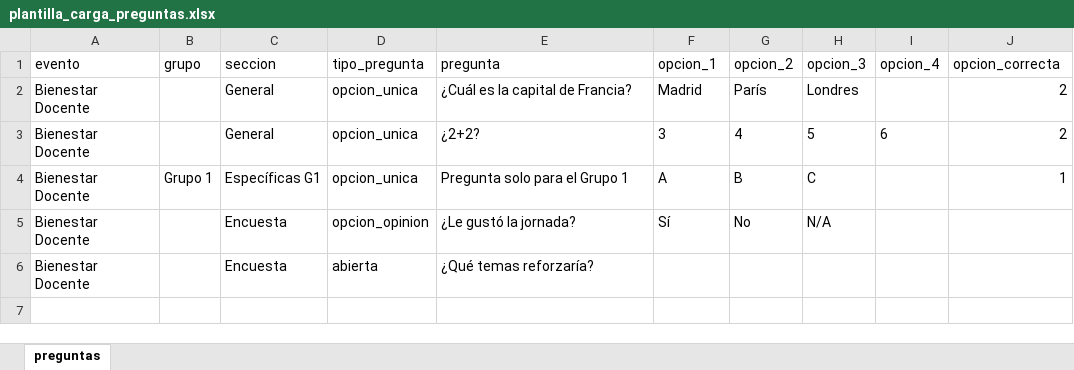
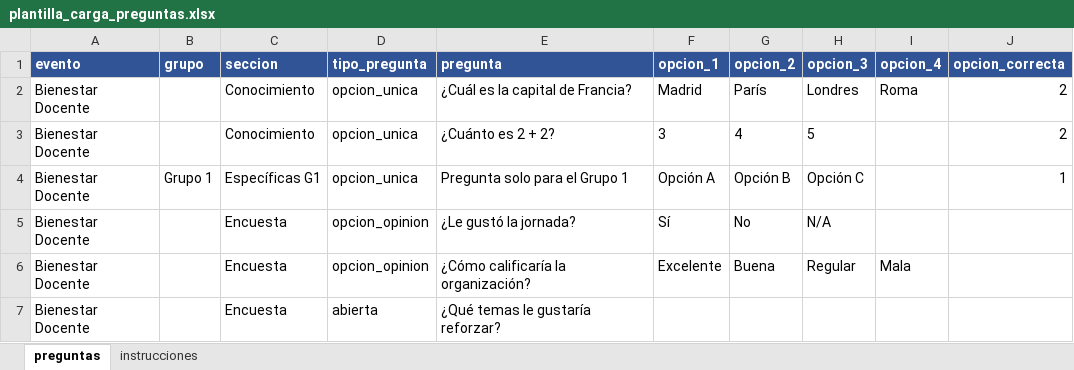
Before and after one commit to NicolasChaves93/trivia_api, an Excel workbook: docs/plantilla_carga_preguntas.xlsx, sheet preguntas, drawn as a sheet; values as stored, in another font and other column widths than the file's, no borders; addresses are those after the commit; the diff names each change by its address in the sheet, - before the commit and + after, or states it on an @@ line.

```diff
--- a/docs/plantilla_carga_preguntas.xlsx (sheet preguntas)
+++ b/docs/plantilla_carga_preguntas.xlsx (sheet preguntas)
+sheet tab: instrucciones
@@ A1:J1 fill: none → #305496, bold: off → on, text colour: black → #FFFFFF @@
-C2:C3 (seccion): General
+C2:C3 (seccion): Conocimiento
-I2 (opcion_4): (empty)
+I2 (opcion_4): Roma
-E3 (pregunta): ¿2+2?
+E3 (pregunta): ¿Cuánto es 2 + 2?
-I3 (opcion_4): 6
+I3 (opcion_4): (empty)
-F4 (opcion_1): A
+F4 (opcion_1): Opción A
-G4 (opcion_2): B
+G4 (opcion_2): Opción B
-H4 (opcion_3): C
+H4 (opcion_3): Opción C
+row 6: Bienestar Docente |  | Encuesta | opcion_opinion | ¿Cómo calificaría la organización? | Excelente | Buena | Regular | Mala
-E7 (pregunta): ¿Qué temas reforzaría?
+E7 (pregunta): ¿Qué temas le gustaría reforzar?
```
